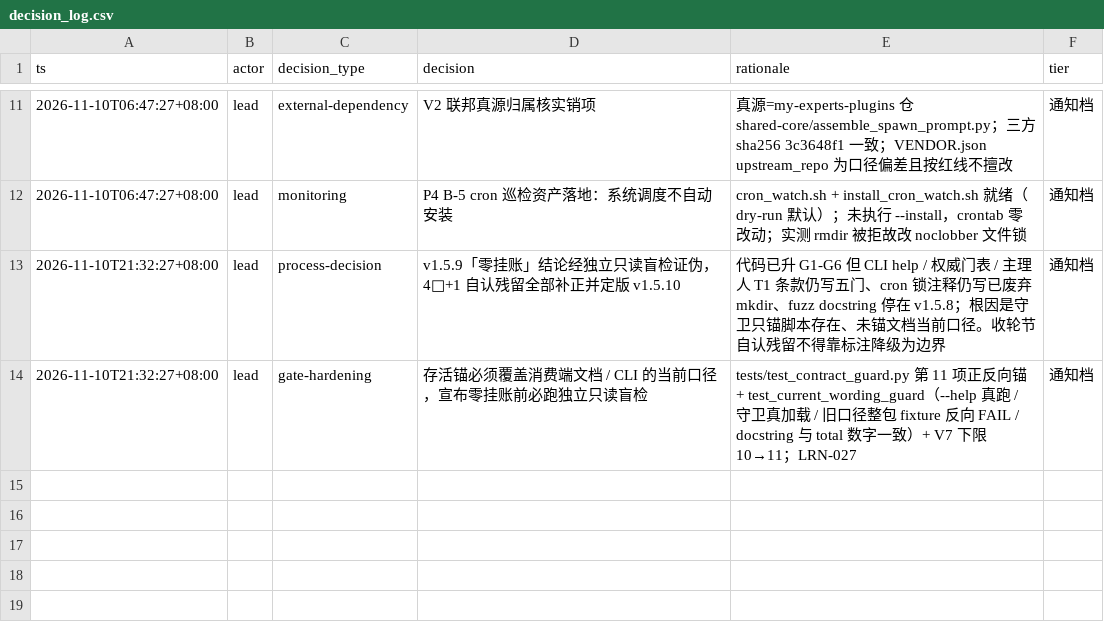
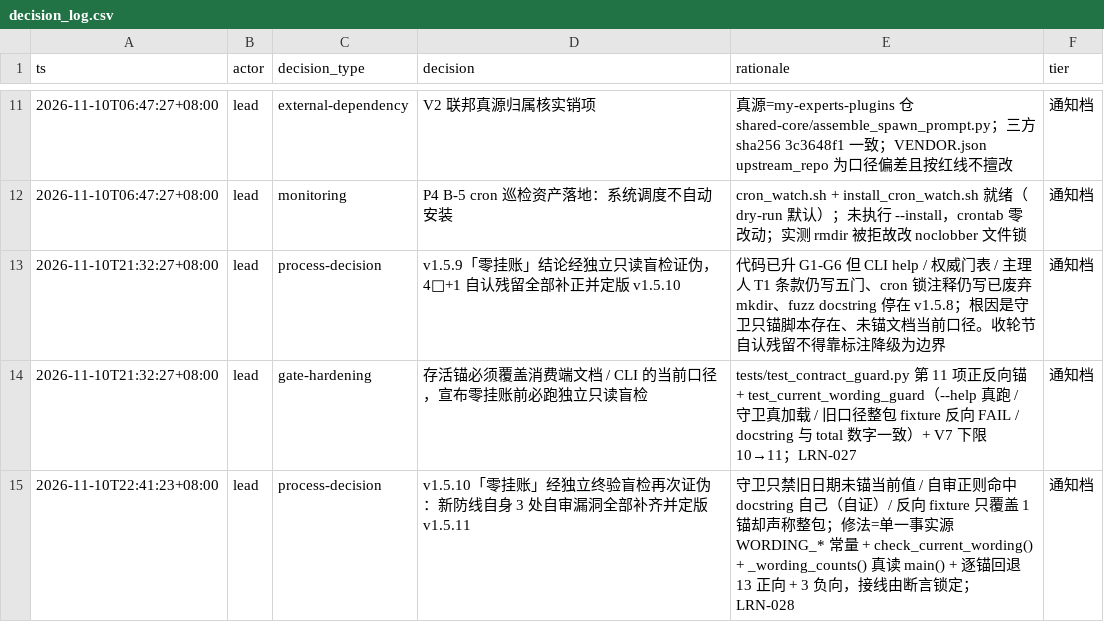
Before and after one commit to virologist/viral-evo-lab, a CSV file: 00_governance/decision_log.csv, drawn as a sheet; only a part is shown, gaps mark what is left out; the diff names each change by its address in the sheet, - before the commit and + after, or states it on an @@ line.

Commit message:
governance: 同步 viral-evo-lab v1.5.11 治理侧变更（防线自审漏洞补齐）
- decision_log.csv 补落 1 条真实裁决（13→14 条，HEALTHY/EXIT=0）\n- anchor_refresh_log.jsonl 新增 1 行（9d27e63 / v1.5.11，21 文件基线重算）\n- 新增 2026-11-10_viral-evo-lab_v1.5.11治理同步_v1.0.md：三项自审漏洞闭合对照、循环轨迹、终验与真实边界\n- v1.5.10 治理同步文档末尾追加订正标注（保留原文，明确 ③④ 声称与实现不符）\n- 专家包 main 9d27e63 + tag v1.5.11 已 push

```diff
--- a/00_governance/decision_log.csv
+++ b/00_governance/decision_log.csv
+row 15: 2026-11-10T22:41:23+08:00 | lead | process-decision | v1.5.10「零挂账」经独立终验盲检再次证伪：新防线自身 3 处自审漏洞全部补齐并定版 v1.5.11 | 守卫只禁旧日期未锚当前值 / 自审正则命中 docstring 自己（自证）/ 反向 fixture 只覆盖 1 锚却声称整包；修法=单一事实源 WORDING_* 常量 + check_current_wording() + _wording_counts() 真读 main() + 逐锚回退 13 正向 + 3 负向，接线由断言锁定；LRN-028 | 通知档
```
Also changed, not shown: 3 other files.
